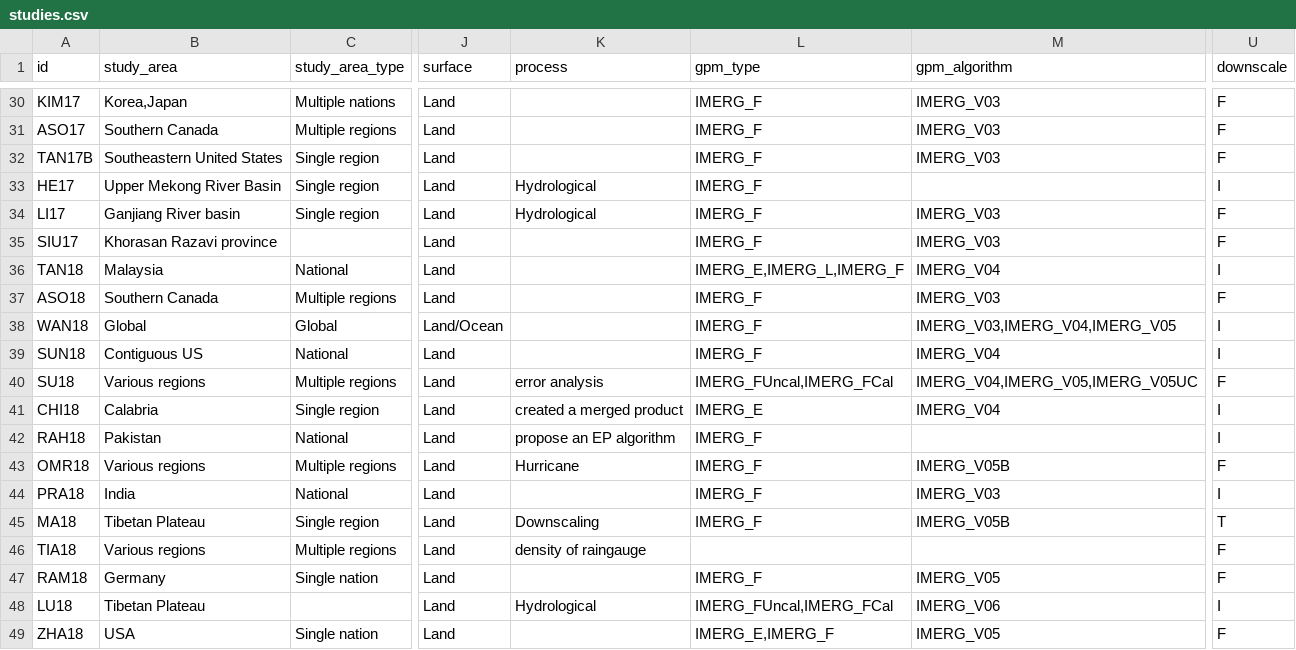
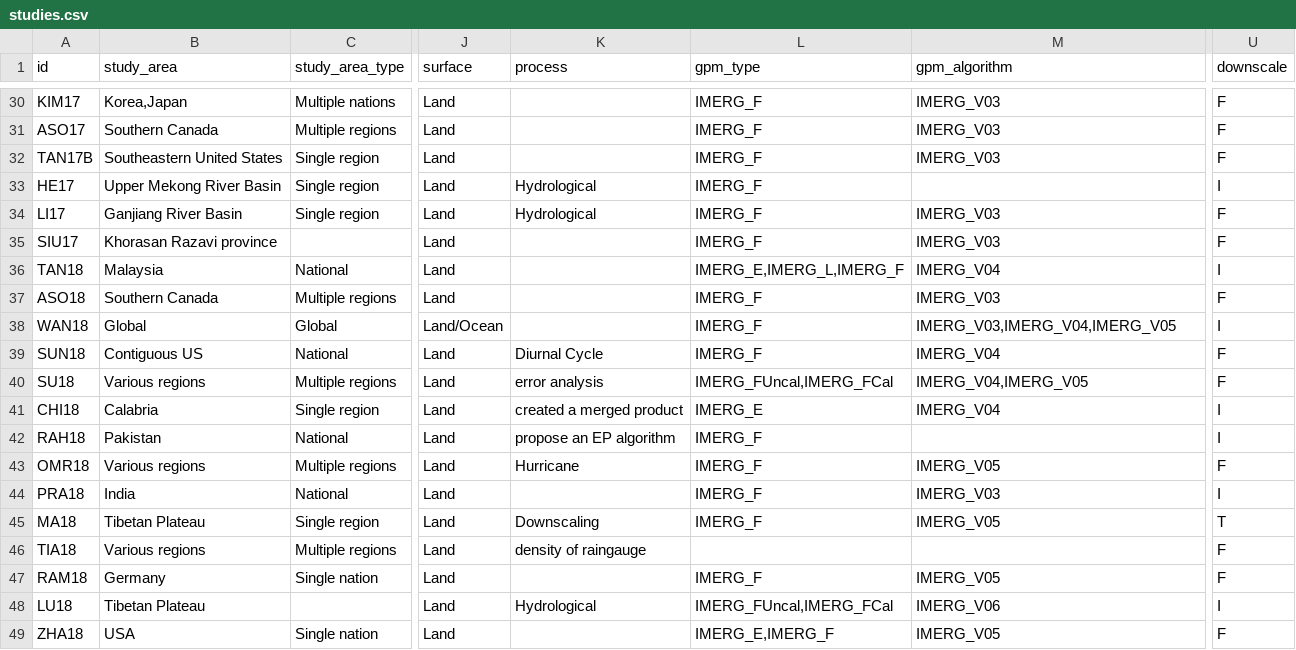
Before and after one commit to Rajani462/GPM_review, a CSV file: data/raw/studies.csv, drawn as a sheet; only a part is shown, gaps mark what is left out; the diff covers the shown part only; the diff names each change by its address in the sheet, - before the commit and + after, or states it on an @@ line.

```diff
--- a/data/raw/studies.csv
+++ b/data/raw/studies.csv
-B34 (study_area): Ganjiang River basin
+B34 (study_area): Ganjiang River Basin
-K39 (process): (empty)
+K39 (process): Diurnal Cycle
-U39 (downscale): I
+U39 (downscale): F
-M40 (gpm_algorithm): IMERG_V04,IMERG_V05,IMERG_V05UC
+M40 (gpm_algorithm): IMERG_V04,IMERG_V05
-M43 (gpm_algorithm): IMERG_V05B
+M43 (gpm_algorithm): IMERG_V05
-M45 (gpm_algorithm): IMERG_V05B
+M45 (gpm_algorithm): IMERG_V05
```
Also changed, not shown: 1 removed row and 37 edited cells elsewhere in this file, 1 other file.
